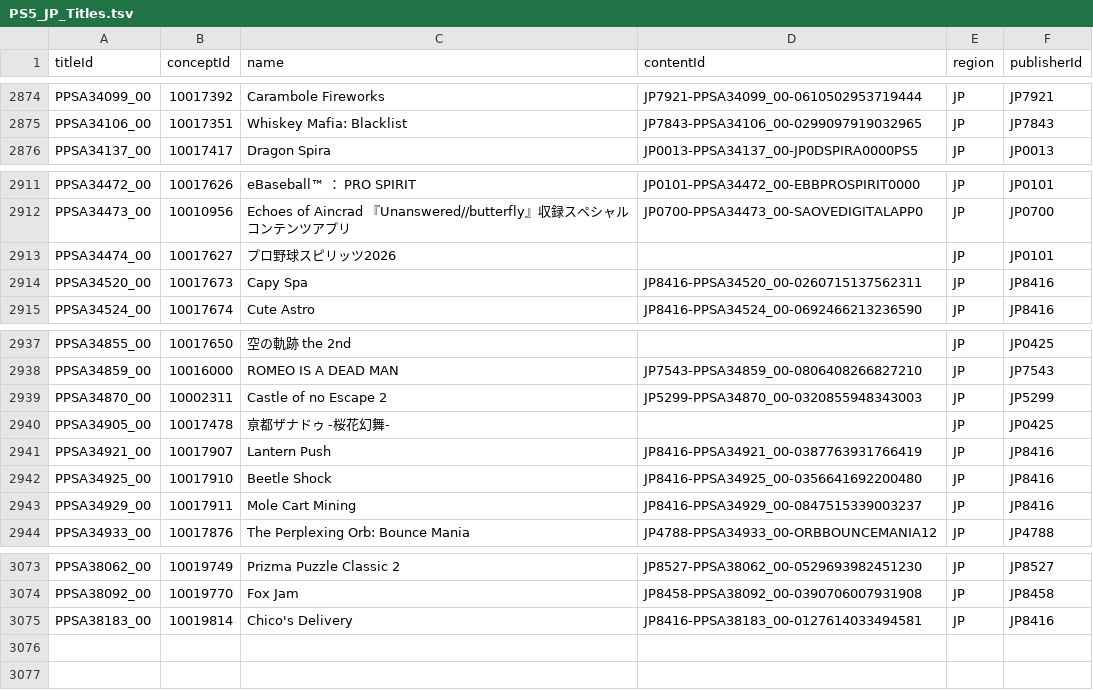
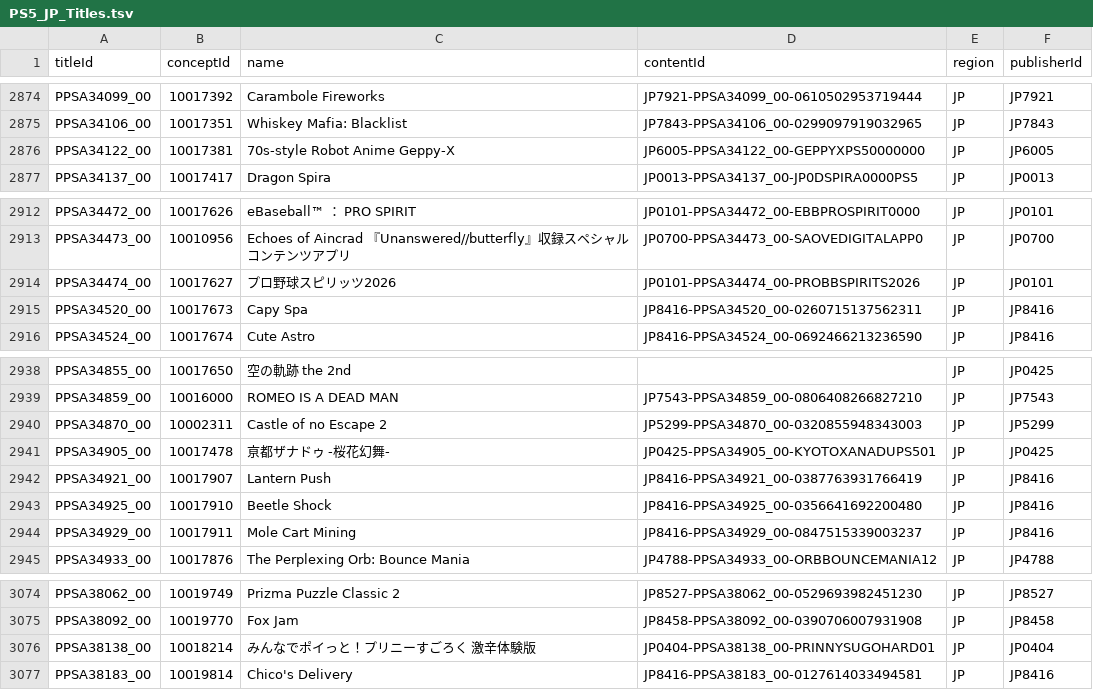
Before and after one commit to andshrew/PlayStation-Titles, a TSV file: Region/Japan/PS5_JP_Titles.tsv, drawn as a sheet; only a part is shown, gaps mark what is left out.

```diff
--- a/Region/Japan/PS5_JP_Titles.tsv
+++ b/Region/Japan/PS5_JP_Titles.tsv
@@ -2875,2 +2875,3 @@ PPSA34099_00	10017392	Carambole Fireworks	JP7921-PPSA34099_00-0610502953719444	J
 PPSA34106_00	10017351	Whiskey Mafia: Blacklist	JP7843-PPSA34106_00-0299097919032965	JP	JP7843
+PPSA34122_00	10017381	70s-style Robot Anime Geppy-X	JP6005-PPSA34122_00-GEPPYXPS50000000	JP	JP6005
 PPSA34137_00	10017417	Dragon Spira	JP0013-PPSA34137_00-JP0DSPIRA0000PS5	JP	JP0013
@@ -2912,3 +2913,3 @@ PPSA34472_00	10017626	eBaseball™ ： PRO SPIRIT	JP0101-PPSA34472_00-EBBPROSPIR
 PPSA34473_00	10010956	Echoes of Aincrad 『Unanswered//butterfly』収録スペシャルコンテンツアプリ	JP0700-PPSA34473_00-SAOVEDIGITALAPP0	JP	JP0700
-PPSA34474_00	10017627	プロ野球スピリッツ2026		JP	JP0101
+PPSA34474_00	10017627	プロ野球スピリッツ2026	JP0101-PPSA34474_00-PROBBSPIRITS2026	JP	JP0101
 PPSA34520_00	10017673	Capy Spa	JP8416-PPSA34520_00-0260715137562311	JP	JP8416
@@ -2939,3 +2940,3 @@ PPSA34859_00	10016000	ROMEO IS A DEAD MAN	JP7543-PPSA34859_00-0806408266827210	J
 PPSA34870_00	10002311	Castle of no Escape 2	JP5299-PPSA34870_00-0320855948343003	JP	JP5299
-PPSA34905_00	10017478	亰都ザナドゥ -桜花幻舞-		JP	JP0425
+PPSA34905_00	10017478	亰都ザナドゥ -桜花幻舞-	JP0425-PPSA34905_00-KYOTOXANADUPS501	JP	JP0425
 PPSA34921_00	10017907	Lantern Push	JP8416-PPSA34921_00-0387763931766419	JP	JP8416
@@ -3074,2 +3075,3 @@ PPSA38062_00	10019749	Prizma Puzzle Classic 2	JP8527-PPSA38062_00-05296939824512
 PPSA38092_00	10019770	Fox Jam	JP8458-PPSA38092_00-0390706007931908	JP	JP8458
+PPSA38138_00	10018214	みんなでポイっと！プリニーすごろく 激辛体験版	JP0404-PPSA38138_00-PRINNYSUGOHARD01	JP	JP0404
 PPSA38183_00	10019814	Chico's Delivery	JP8416-PPSA38183_00-0127614033494581	JP	JP8416
```
Also changed, not shown: Region/Europe/PS5_EP_Titles.tsv, Region/Europe/PS5_EP_Titles_by_Concept.tsv, 26 other files.
